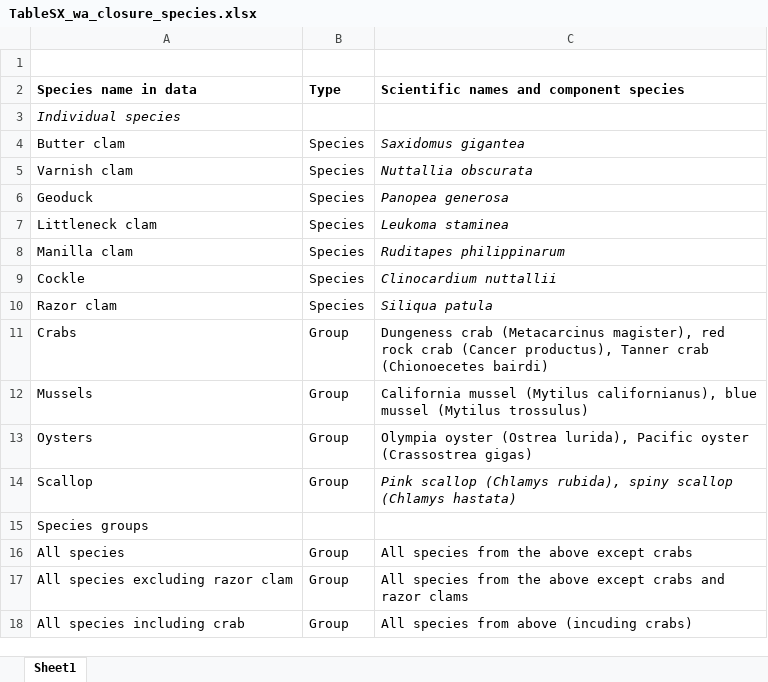
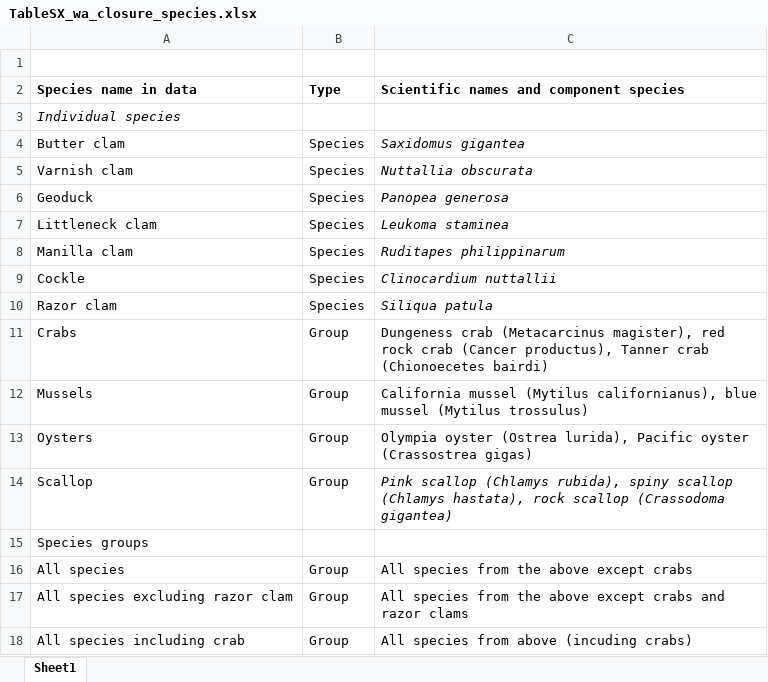
Before and after one commit to cfree14/domoic_acid_mgmt, an Excel workbook: data/washington/closures/tables/TableSX_wa_closure_species.xlsx, sheet Sheet1, drawn as a sheet; values as stored, in another font and other column widths than the file's, no borders; the diff names each change by its address in the sheet, - before the commit and + after, or states it on an @@ line.

```diff
--- a/data/washington/closures/tables/TableSX_wa_closure_species.xlsx (sheet Sheet1)
+++ b/data/washington/closures/tables/TableSX_wa_closure_species.xlsx (sheet Sheet1)
-C14: …scallop (Chlamys hastata)
+C14: …scallop (Chlamys hastata), rock scallop (Crassodoma gigantea)
```
Also changed, not shown: data/washington/da_sampling/data/missing_site_latlongs.xlsx, data/washington/da_sampling/tables/TableSX_biotoxins and_threshholds.xlsx, 24 other files.
